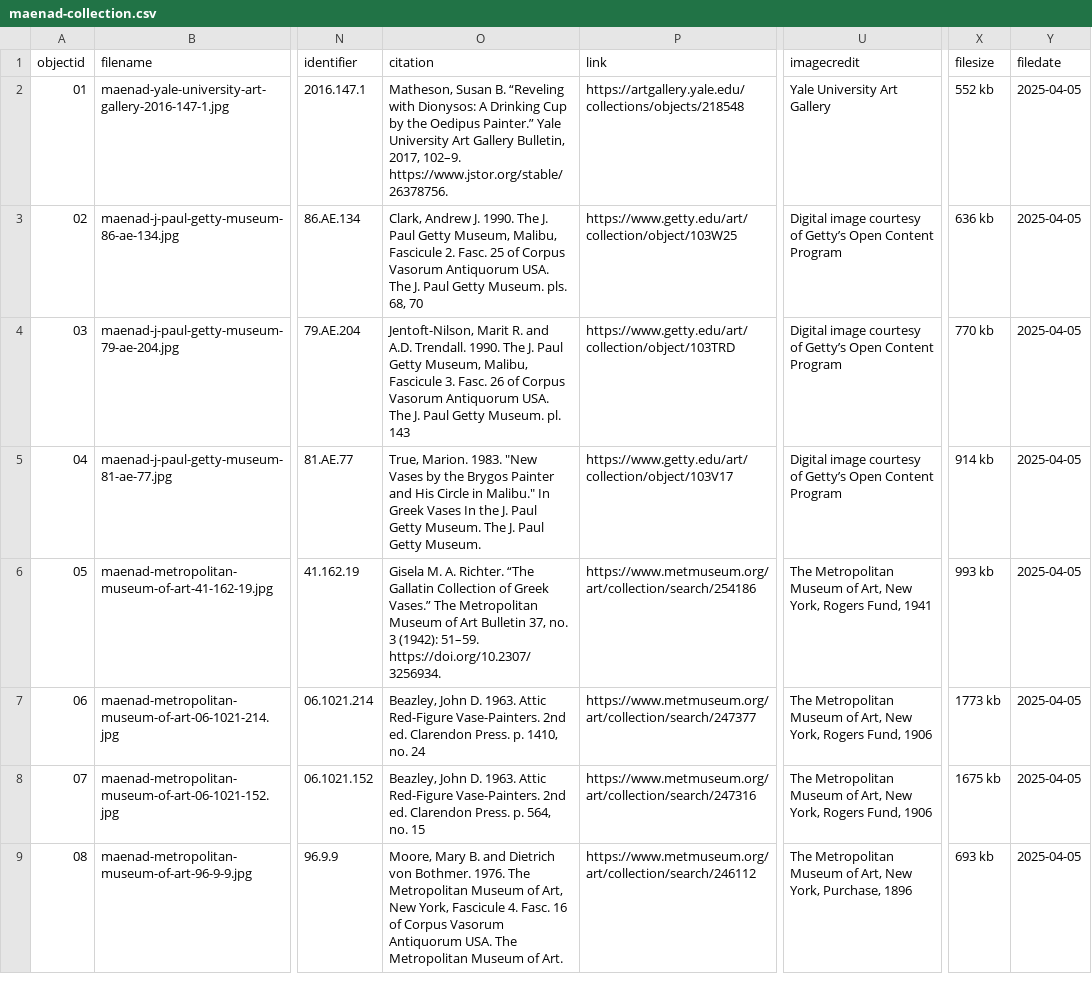
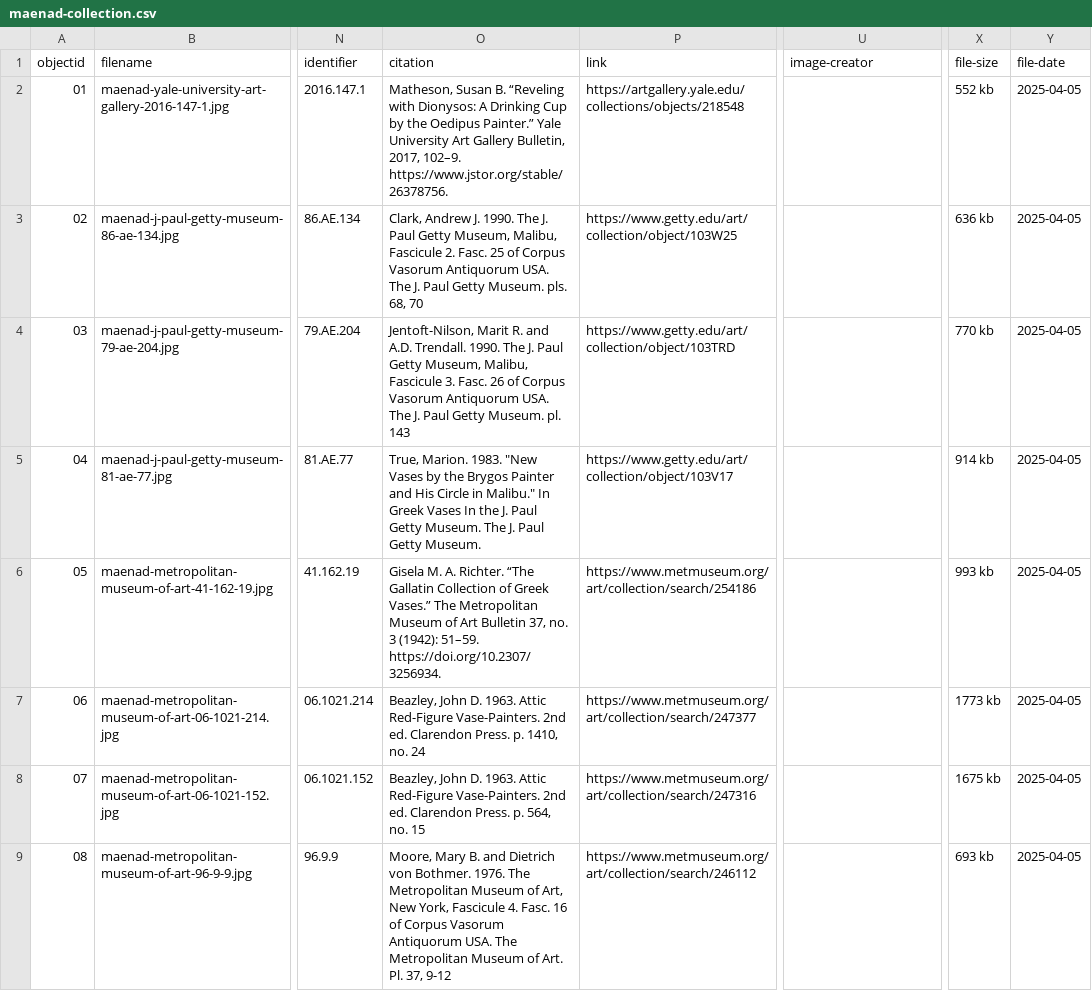
Before and after one commit to collettzm/maenad-pottery, a CSV file: _data/maenad-collection.csv, drawn as a sheet; only a part is shown, gaps mark what is left out; the diff covers the shown part only; the diff names each change by its address in the sheet, - before the commit and + after, or states it on an @@ line.

Commit message:
Add files via upload

```diff
--- a/_data/maenad-collection.csv
+++ b/_data/maenad-collection.csv
-U1: imagecredit
+U1: image-creator
-X1: filesize
+X1: file-size
-Y1: filedate
+Y1: file-date
-U2 (image-creator): Yale University Art Gallery
+U2 (image-creator): (empty)
-U3:U5 (image-creator): Digital image courtesy of Getty’s Open Content Program
+U3:U5 (image-creator): (empty)
-U6 (image-creator): The Metropolitan Museum of Art, New York, Rogers Fund, 1941
+U6 (image-creator): (empty)
-U7:U8 (image-creator): The Metropolitan Museum of Art, New York, Rogers Fund, 1906
+U7:U8 (image-creator): (empty)
-O9 (citation): …of Art.
+O9 (citation): …of Art. Pl. 37, 9-12
-U9 (image-creator): The Metropolitan Museum of Art, New York, Purchase, 1896
+U9 (image-creator): (empty)
```
Also changed, not shown: 8 edited cells elsewhere in this file.
